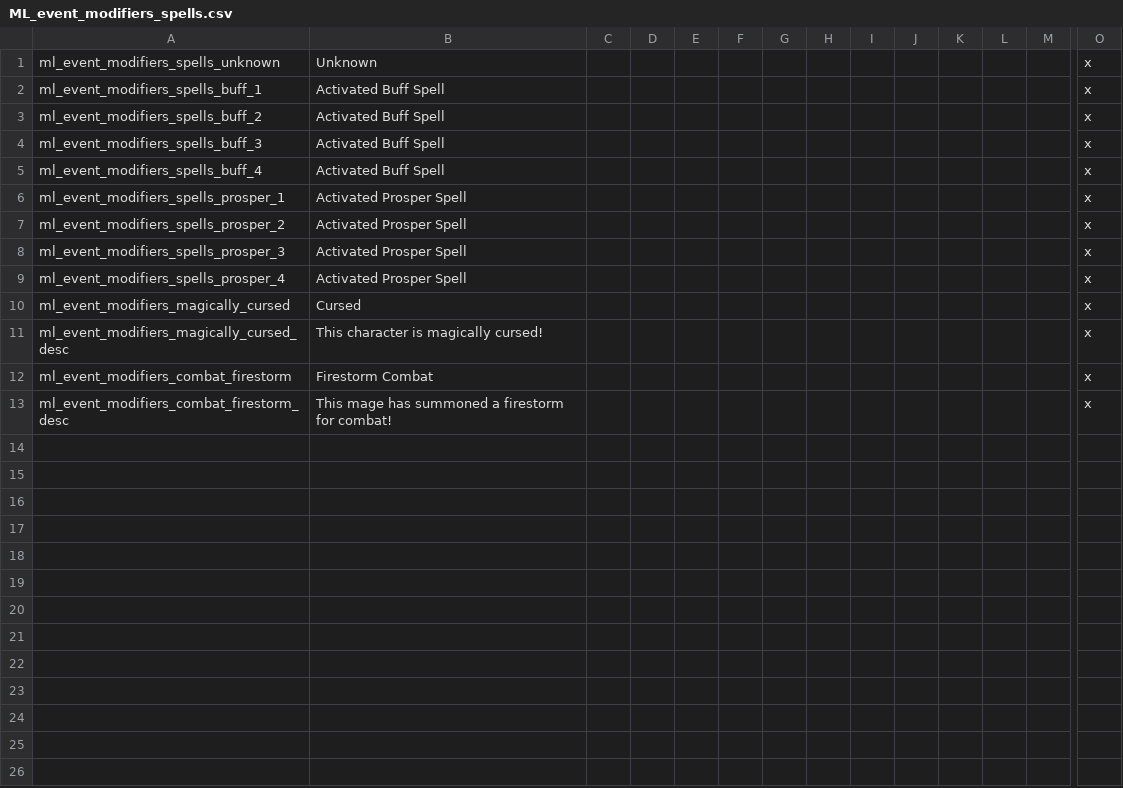
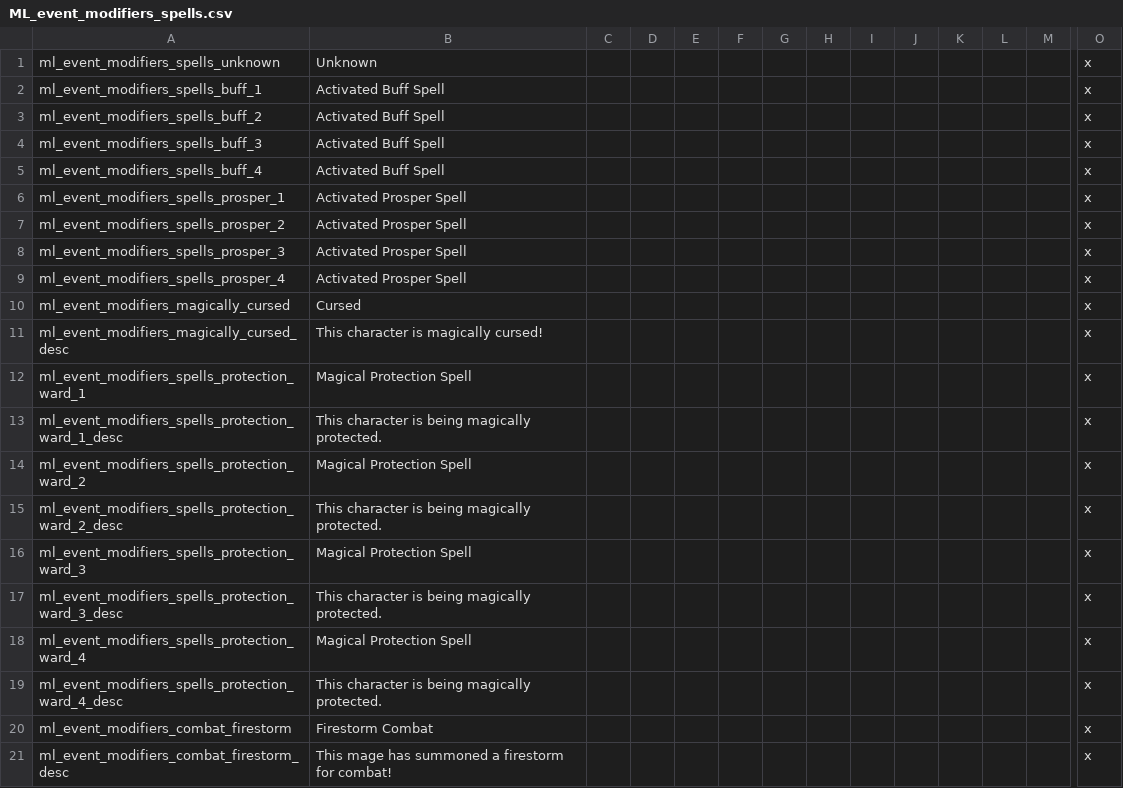
Before and after one commit to NightAvail/MythicLegends, a CSV file: src/MythicLegends/localisation/ML_event_modifiers_spells.csv, drawn as a sheet; only a part is shown, gaps mark what is left out; rows hold the shown columns only; the diff names each change by its address in the sheet, - before the commit and + after, or states it on an @@ line.

Commit message:
Added magical protection

```diff
--- a/src/MythicLegends/localisation/ML_event_modifiers_spells.csv
+++ b/src/MythicLegends/localisation/ML_event_modifiers_spells.csv
+row 12: ml_event_modifiers_spells_protection_ward_1 | Magical Protection Spell |  |  |  |  |  |  |  |  |  |  |  | x
+row 13: ml_event_modifiers_spells_protection_ward_1_desc | This character is being magically protected. |  |  |  |  |  |  |  |  |  |  |  | x
+row 14: ml_event_modifiers_spells_protection_ward_2 | Magical Protection Spell |  |  |  |  |  |  |  |  |  |  |  | x
+row 15: ml_event_modifiers_spells_protection_ward_2_desc | This character is being magically protected. |  |  |  |  |  |  |  |  |  |  |  | x
+row 16: ml_event_modifiers_spells_protection_ward_3 | Magical Protection Spell |  |  |  |  |  |  |  |  |  |  |  | x
+row 17: ml_event_modifiers_spells_protection_ward_3_desc | This character is being magically protected. |  |  |  |  |  |  |  |  |  |  |  | x
+row 18: ml_event_modifiers_spells_protection_ward_4 | Magical Protection Spell |  |  |  |  |  |  |  |  |  |  |  | x
+row 19: ml_event_modifiers_spells_protection_ward_4_desc | This character is being magically protected. |  |  |  |  |  |  |  |  |  |  |  | x
```
Also changed, not shown: src/MythicLegends/localisation/ML_decision_mage.csv, src/MythicLegends/localisation/ML_decision_spells.csv, 20 other files.
